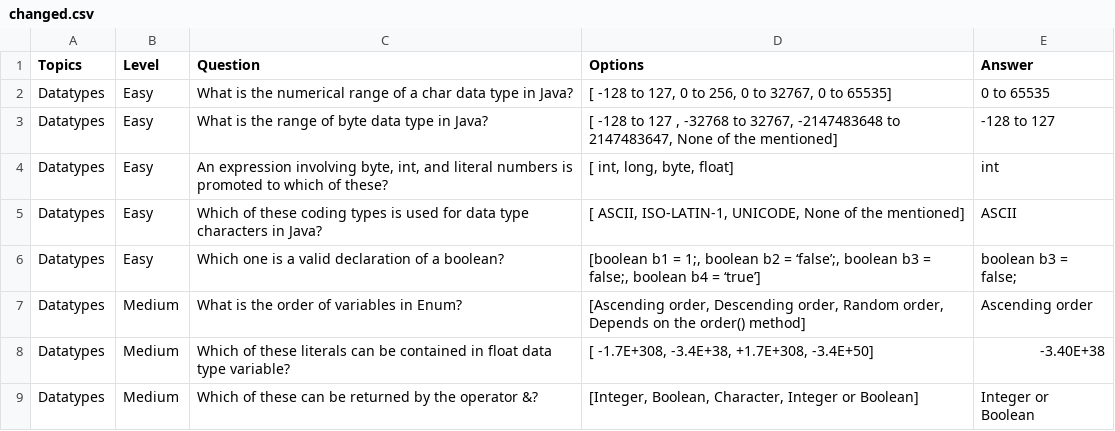
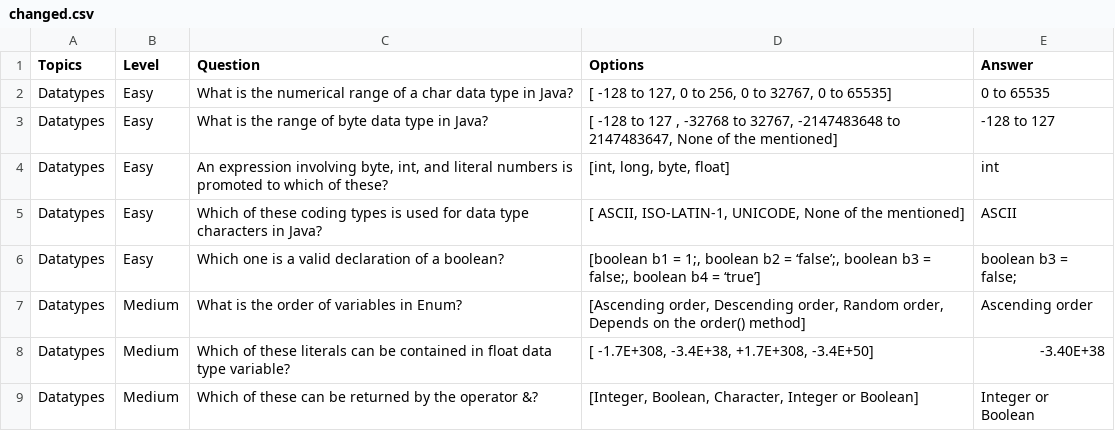
Before and after one commit to Anisha-Vulli/Practicum, a CSV file: changed.csv, drawn as a sheet; only a part is shown.

Commit message:
now commit

```diff
--- a/changed.csv
+++ b/changed.csv
@@ -3,3 +3,3 @@ Datatypes,Easy,What is the numerical range of a char data type in Java?,"[ -128
 Datatypes,Easy,What is the range of byte data type in Java?,"[ -128 to 127 , -32768 to 32767,  -2147483648 to 2147483647, None of the mentioned]",-128 to 127
-Datatypes,Easy,"An expression involving byte, int, and literal numbers is promoted to which of these?","[ int, long, byte, float]",int
+Datatypes,Easy,"An expression involving byte, int, and literal numbers is promoted to which of these?","[int, long, byte, float]",int
 Datatypes,Easy,Which of these coding types is used for data type characters in Java?,"[ ASCII, ISO-LATIN-1, UNICODE, None of the mentioned]",ASCII
```
